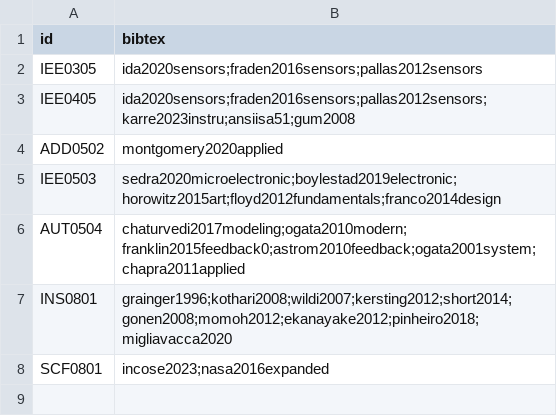
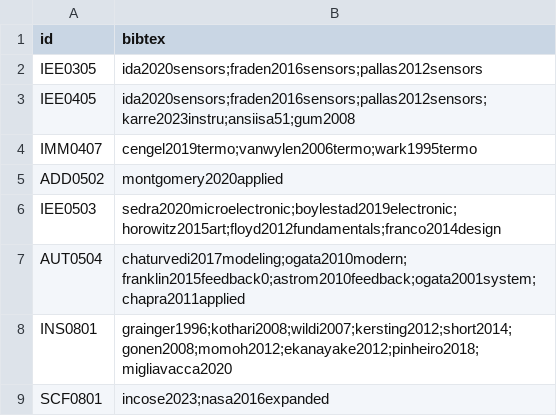
Before and after one commit to EIEM-TEC/CLIE, a CSV file: cursos/cursos_bibtex.csv, drawn as a sheet.

```diff
--- a/cursos/cursos_bibtex.csv
+++ b/cursos/cursos_bibtex.csv
@@ -3,2 +3,3 @@ IEE0305,ida2020sensors;fraden2016sensors;pallas2012sensors
 IEE0405,ida2020sensors;fraden2016sensors;pallas2012sensors;karre2023instru;ansiisa51;gum2008
+IMM0407,cengel2019termo;vanwylen2006termo;wark1995termo
 ADD0502,montgomery2020applied
```
Also changed, not shown: cursos/cursos_conten.csv, cursos/cursos_evalua.csv, 31 other files.
